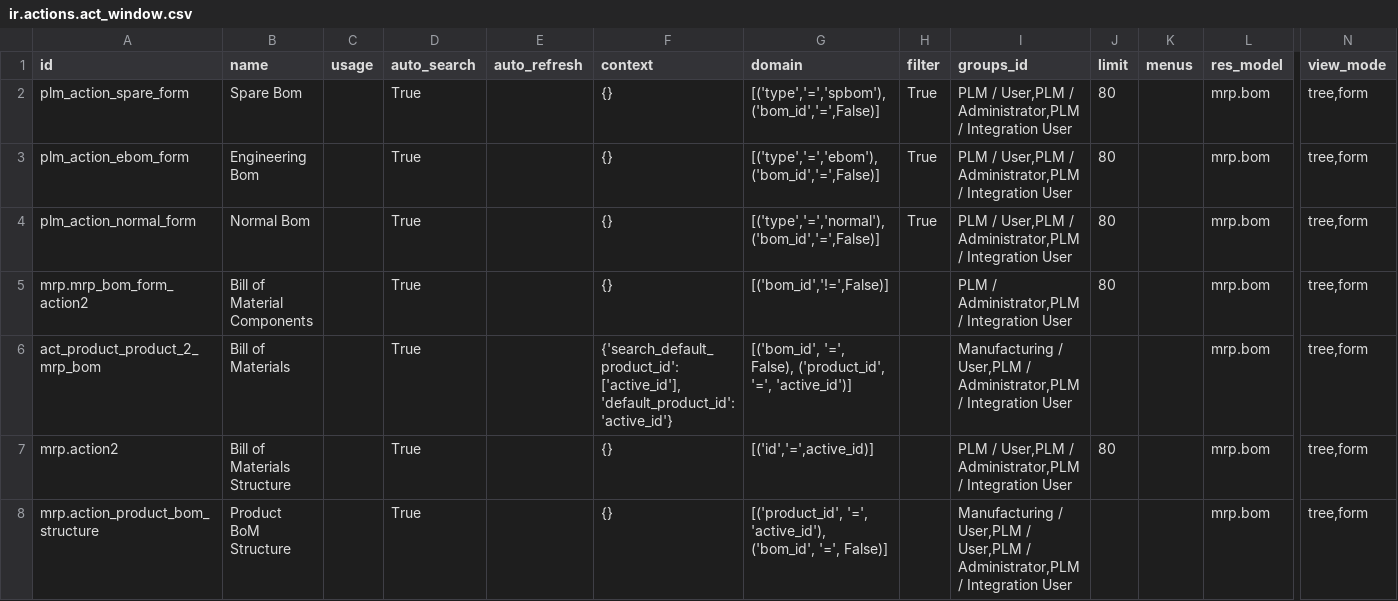
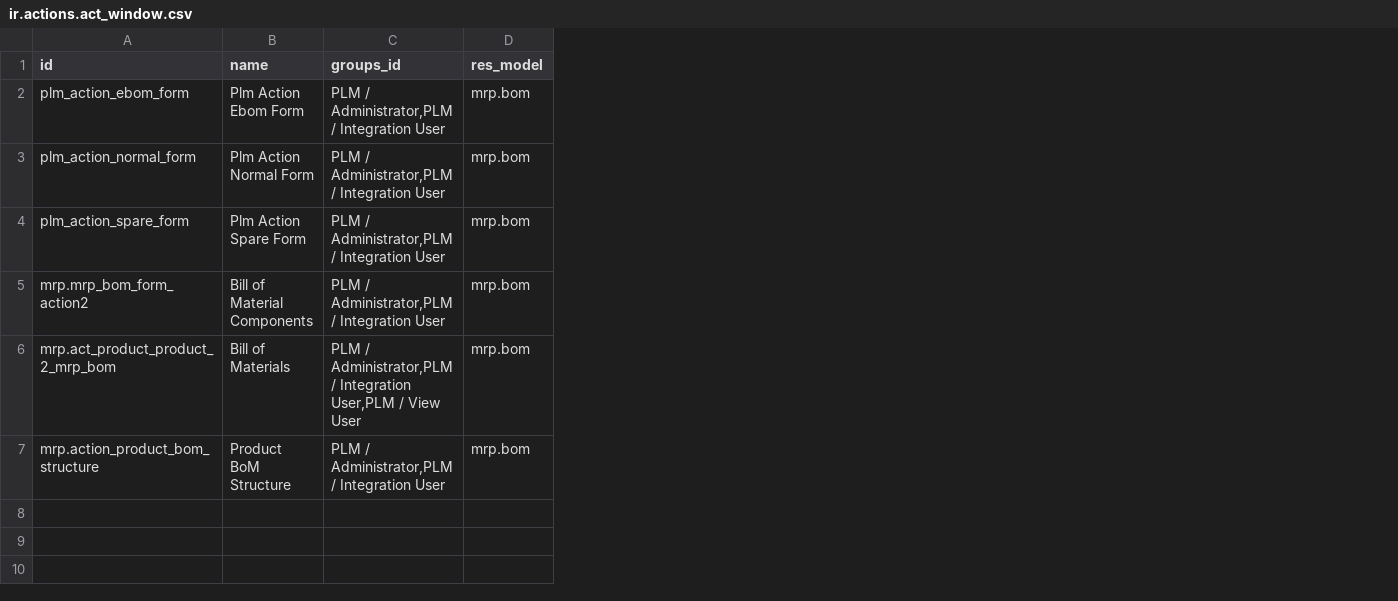
Before and after one commit to OmniaGit/odooplm, a CSV file: security/ir.actions.act_window.csv, drawn as a sheet; only a part is shown, gaps mark what is left out; removed rows and columns are numbered as before the commit, all else as after; rows hold the shown columns only; the diff names each change by its address in the sheet, - before the commit and + after, or states it on an @@ line.

Commit message:
Removed ir.actions.actwindow data set, not necessary.

```diff
--- a/security/ir.actions.act_window.csv
+++ b/security/ir.actions.act_window.csv
-column C (usage), empty
-column D (auto_search), rows 3-6: all True; row 8: True
-column E (auto_refresh), empty
-column F (context), rows 3-6: {} | {} | {} | {'search_default_product_id': ['active_id'], 'default_product_id': 'active_id'}; row 8: {}
-column G (domain), rows 3-6: [('type','=','ebom'),('bom_id','=',False)] | [('type','=','normal'),('bom_id','=',False)] | [('bom_id','!=',False)] | [('bom_id', '=', False), ('product_id', '=', 'active_id')]; row 8: [('product_id', '=', 'active_id'), ('bom_id', '=', False)]
-column H (filter), rows 3-4: True | True
-column J (limit), rows 3-5: all 80
-column K (menus), empty
-column N (view_mode), rows 3-6: all tree,form; row 8: tree,form
-row 2: plm_action_spare_form | Spare Bom |  | True |  | {} | [('type','=','spbom'),('bom_id','=',False)] | True | PLM / User,PLM / Administrator,PLM / Integration User | 80 |  | mrp.bom | tree,form
-B2 (name): Engineering Bom
+B2 (name): Plm Action Ebom Form
-C2:C3 (groups_id): PLM / User,PLM / Administrator,PLM /…
+C2:C3 (groups_id): PLM / Administrator,PLM /…
-B3 (name): Normal Bom
+B3 (name): Plm Action Normal Form
+row 4: plm_action_spare_form | Plm Action Spare Form | PLM / Administrator,PLM / Integration User | mrp.bom
-A6 (id): act_product_product_2_mrp_bom
+A6 (id): mrp.act_product_product_2_mrp_bom
-C6 (groups_id): Manufacturing / User,PLM / Administrator,PLM / Integration User
+C6 (groups_id): PLM / Administrator,PLM / Integration User,PLM / View User
-row 7: mrp.action2 | Bill of Materials Structure |  | True |  | {} | [('id','=',active_id)] |  | PLM / User,PLM / Administrator,PLM / Integration User | 80 |  | mrp.bom | tree,form
-C7 (groups_id): Manufacturing / User,PLM / User,PLM / Administrator,PLM…
+C7 (groups_id): PLM / Administrator,PLM…
```
Also changed, not shown: 1 other file.
